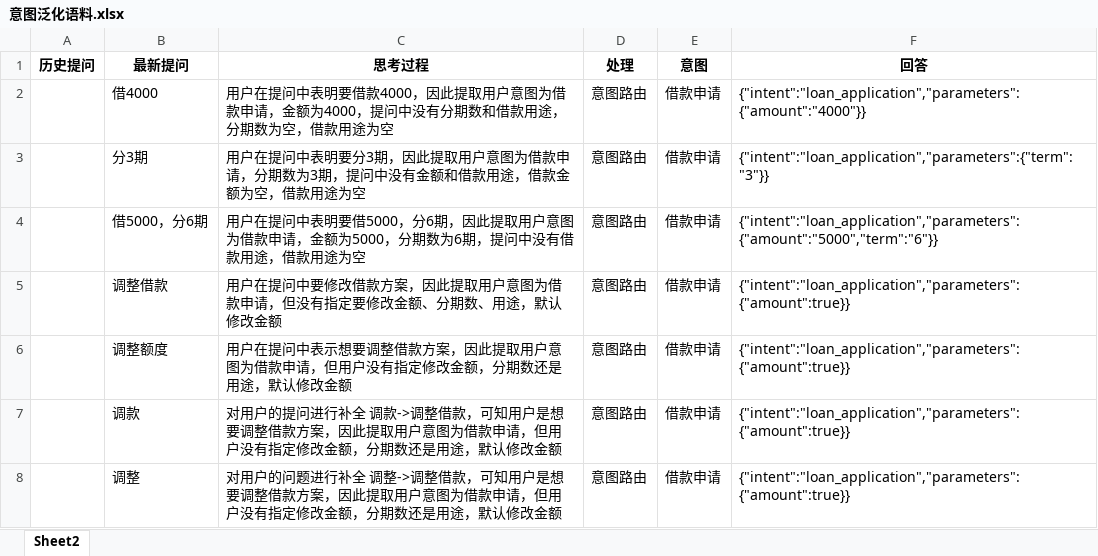
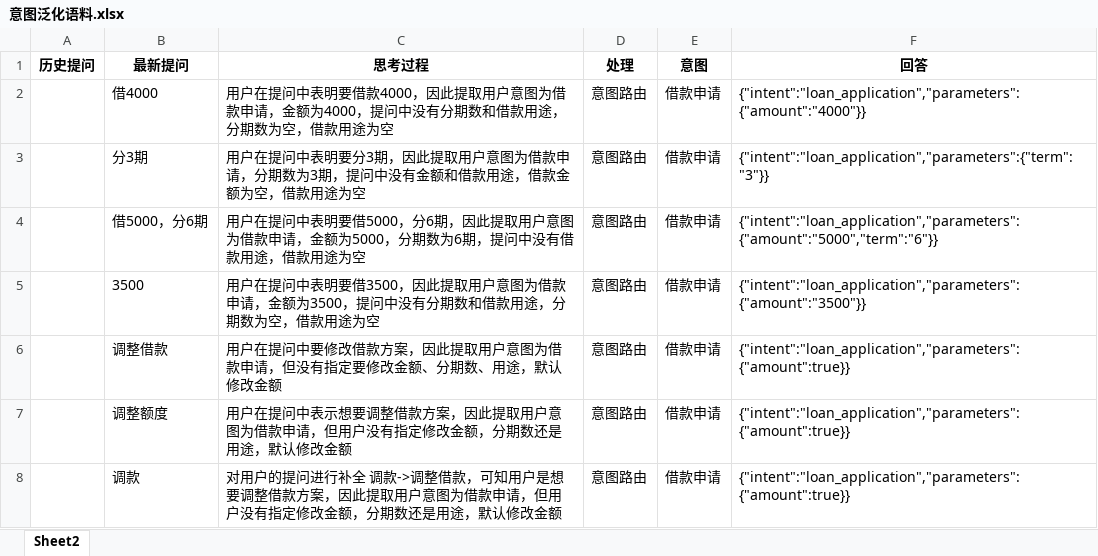
Before and after one commit to lihaiyun-hub/rag-elasticsearch, an Excel workbook: src/main/resources/rag/意图泛化语料.xlsx, sheet Sheet2, drawn as a sheet; only a part is shown; the shorter side is filled out with more unchanged rows; values as stored, in another font and other column widths than the file's, no borders; the diff names each change by its address in the sheet, - before the commit and + after, or states it on an @@ line.

```diff
--- a/src/main/resources/rag/意图泛化语料.xlsx (sheet Sheet2)
+++ b/src/main/resources/rag/意图泛化语料.xlsx (sheet Sheet2)
+row 5:  | 3500 | 用户在提问中表明要借3500，因此提取用户意图为借款申请，金额为3500，提问中没有分期数和借款用途，分期数为空，借款用途为空 | 意图路由 | 借款申请 | {"intent":"loan_application","parameters":{"amount":"3500"}}
```
Also changed, not shown: 2 other files.
